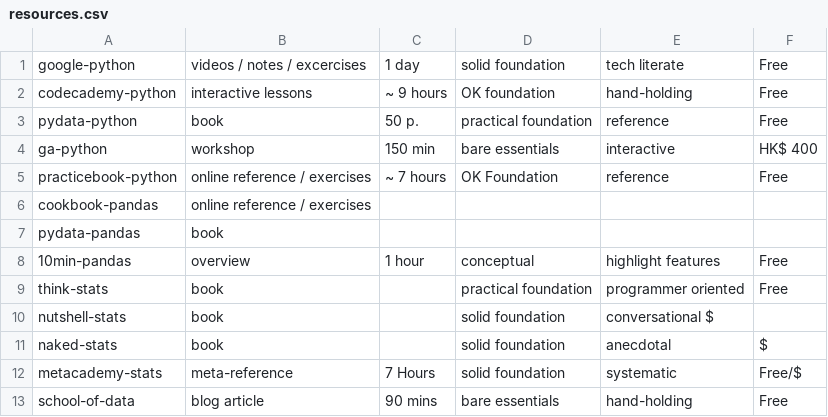
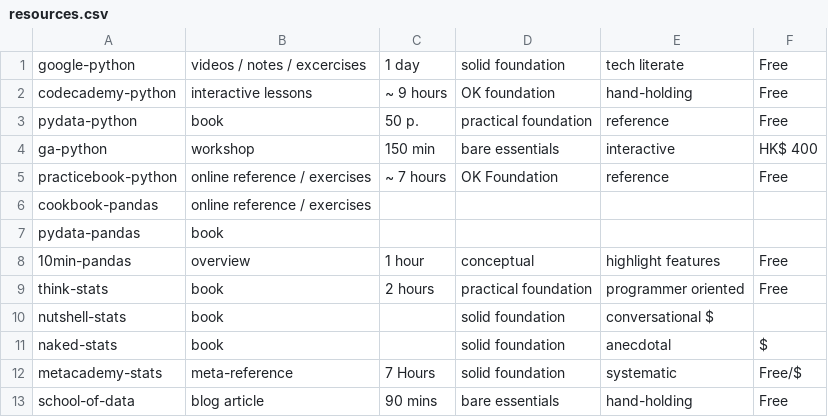
Before and after one commit to tijptjik/DS_prologue, a CSV file: resources.csv, drawn as a sheet.

```diff
--- a/resources.csv
+++ b/resources.csv
@@ -8,3 +8,3 @@ pydata-pandas, book,,,,
 10min-pandas, overview, 1 hour, conceptual, highlight features, Free
-think-stats, book,,practical foundation, programmer oriented, Free
+think-stats, book, 2 hours, practical foundation, programmer oriented, Free
 nutshell-stats, book,,solid foundation,conversational $
```
Also changed, not shown: 15 other files.
